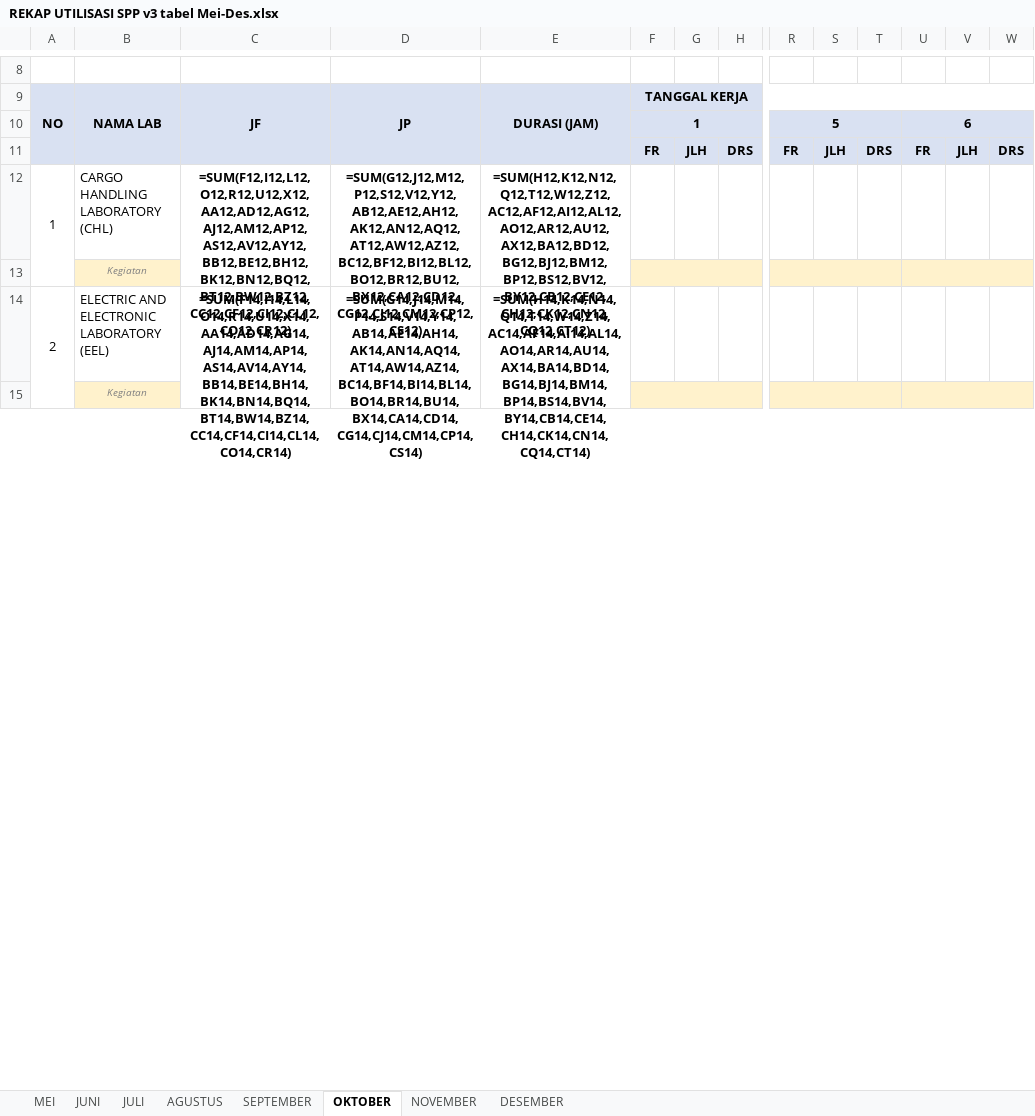
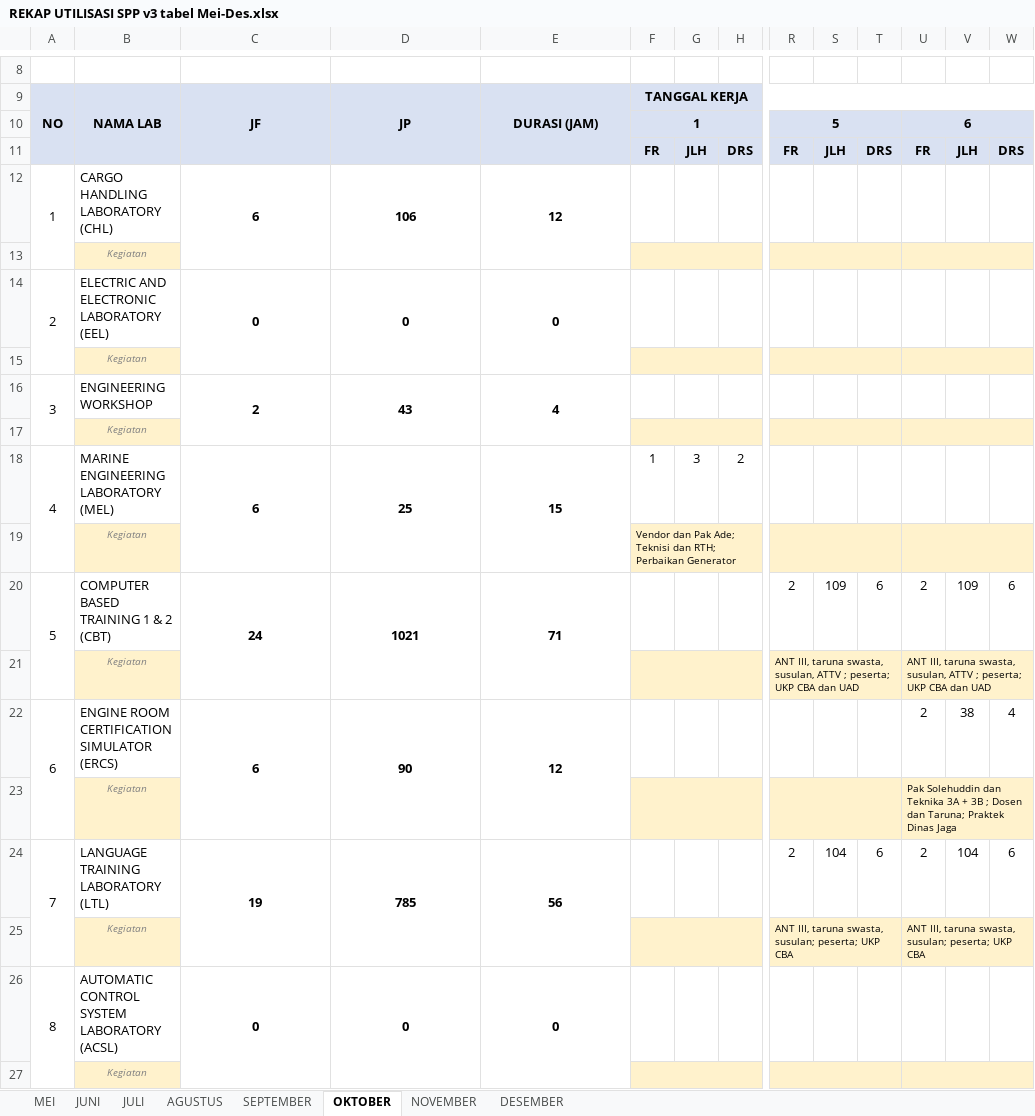
Before and after one commit to janjanapiip/dashboardv2, an Excel workbook: master/REKAP UTILISASI SPP v3 tabel Mei-Des.xlsx, sheet OKTOBER, drawn as a sheet; only a part is shown, gaps mark what is left out; values as stored, in another font and other column widths than the file's, no borders; formulas without a stored value are shown as written; removed rows and columns are numbered as before the commit, all else as after; rows hold the shown columns only; the diff covers the shown part only; the diff names each change by its address in the sheet, - before the commit and + after, or states it on an @@ line.

```diff
--- a/master/REKAP UTILISASI SPP v3 tabel Mei-Des.xlsx (sheet OKTOBER)
+++ b/master/REKAP UTILISASI SPP v3 tabel Mei-Des.xlsx (sheet OKTOBER)
-row 12: 1 | CARGO HANDLING LABORATORY (CHL) | =SUM(F12,I12,L12,O12,R12,U12,X12,AA12,AD12,AG12,AJ12,AM12,AP12,AS12,AV12,AY12,BB12,BE12,BH12,BK12,BN12,BQ12,BT12,BW12,BZ12,CC12,CF12,CI12,CL12,CO12,CR12) | =SUM(G12,J12,M12,P12,S12,V12,Y12,AB12,AE12,AH12,AK12,AN12,AQ12,AT12,AW12,AZ12,BC12,BF12,BI12,BL12,BO12,BR12,BU12,BX12,CA12,CD12,CG12,CJ12,CM12,CP12,CS12) | =SUM(H12,K12,N12,Q12,T12,W12,Z12,AC12,AF12,AI12,AL12,AO12,AR12,AU12,AX12,BA12,BD12,BG12,BJ12,BM12,BP12,BS12,BV12,BY12,CB12,CE12,CH12,CK12,CN12,CQ12,CT12)
+row 12: 1 | CARGO HANDLING LABORATORY (CHL) | 6 | 106 | 12
+row 13:  | Kegiatan
+row 14: 2 | ELECTRIC AND ELECTRONIC LABORATORY (EEL) | 0 | 0 | 0
-row 14: 2 | ELECTRIC AND ELECTRONIC LABORATORY (EEL) | =SUM(F14,I14,L14,O14,R14,U14,X14,AA14,AD14,AG14,AJ14,AM14,AP14,AS14,AV14,AY14,BB14,BE14,BH14,BK14,BN14,BQ14,BT14,BW14,BZ14,CC14,CF14,CI14,CL14,CO14,CR14) | =SUM(G14,J14,M14,P14,S14,V14,Y14,AB14,AE14,AH14,AK14,AN14,AQ14,AT14,AW14,AZ14,BC14,BF14,BI14,BL14,BO14,BR14,BU14,BX14,CA14,CD14,CG14,CJ14,CM14,CP14,CS14) | =SUM(H14,K14,N14,Q14,T14,W14,Z14,AC14,AF14,AI14,AL14,AO14,AR14,AU14,AX14,BA14,BD14,BG14,BJ14,BM14,BP14,BS14,BV14,BY14,CB14,CE14,CH14,CK14,CN14,CQ14,CT14)
+row 16: 3 | ENGINEERING WORKSHOP | 2 | 43 | 4
+row 17:  | Kegiatan
+row 18: 4 | MARINE ENGINEERING LABORATORY (MEL) | 6 | 25 | 15 | 1 | 3 | 2
+row 19:  | Kegiatan |  |  |  | Vendor dan Pak Ade; Teknisi dan RTH; Perbaikan Generator
+row 20: 5 | COMPUTER BASED TRAINING 1 & 2 (CBT) | 24 | 1021 | 71 |  |  |  | 2 | 109 | 6 | 2 | 109 | 6
+row 21:  | Kegiatan |  |  |  |  |  |  | ANT III, taruna swasta, susulan, ATTV ; peserta; UKP CBA dan UAD |  |  | ANT III, taruna swasta, susulan, ATTV ; peserta; UKP CBA dan UAD
+row 22: 6 | ENGINE ROOM CERTIFICATION SIMULATOR (ERCS) | 6 | 90 | 12 |  |  |  |  |  |  | 2 | 38 | 4
+row 23:  | Kegiatan |  |  |  |  |  |  |  |  |  | Pak Solehuddin dan Teknika 3A + 3B ; Dosen dan Taruna; Praktek Dinas Jaga
+row 24: 7 | LANGUAGE TRAINING LABORATORY (LTL) | 19 | 785 | 56 |  |  |  | 2 | 104 | 6 | 2 | 104 | 6
+row 25:  | Kegiatan |  |  |  |  |  |  | ANT III, taruna swasta, susulan; peserta; UKP CBA |  |  | ANT III, taruna swasta, susulan; peserta; UKP CBA
+row 26: 8 | AUTOMATIC CONTROL SYSTEM LABORATORY (ACSL) | 0 | 0 | 0
```
Also changed, not shown: 2 added rows and 14 removed rows elsewhere in this sheet, sheet JULI, sheet SEPTEMBER, sheet AGUSTUS, sheet NOVEMBER, sheet DESEMBER, sheet JUNI, 1 more sheet, 1 other file.
